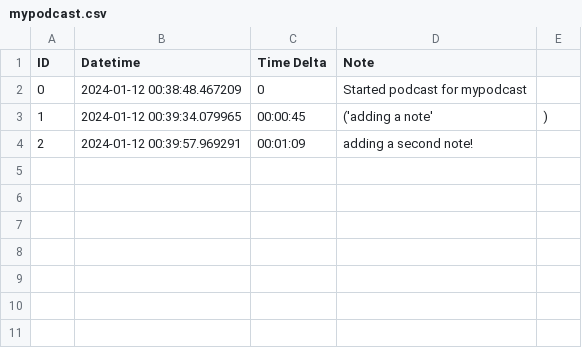
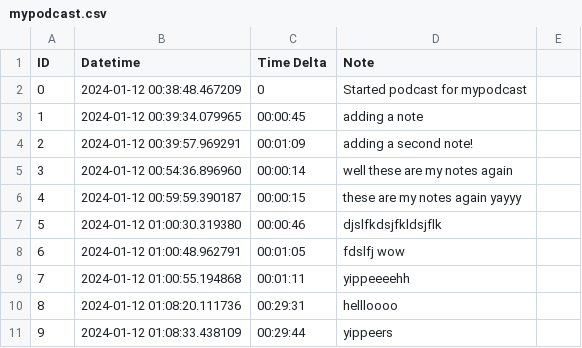
Before and after one commit to redvii/Podcast-Time-Tracker, a CSV file: mypodcast.csv, drawn as a sheet.

```diff
--- a/mypodcast.csv
+++ b/mypodcast.csv
@@ -2,3 +2,10 @@ ID,Datetime,Time Delta,Note
 0,2024-01-12 00:38:48.467209,0,Started podcast for mypodcast
-1,2024-01-12 00:39:34.079965,00:00:45,('adding a note',)
+1,2024-01-12 00:39:34.079965,00:00:45,"adding a note"
 2,2024-01-12 00:39:57.969291,00:01:09,adding a second note!
+3,2024-01-12 00:54:36.896960,00:00:14,well these are my notes again
+4,2024-01-12 00:59:59.390187,00:00:15,these are my notes again yayyy
+5,2024-01-12 01:00:30.319380,00:00:46,djslfkdsjfkldsjflk
+6,2024-01-12 01:00:48.962791,00:01:05,fdslfj wow
+7,2024-01-12 01:00:55.194868,00:01:11,yippeeeehh
+8,2024-01-12 01:08:20.111736,00:29:31,hellloooo
+9,2024-01-12 01:08:33.438109,00:29:44,yippeers
```
Also changed, not shown: 2 other files.
